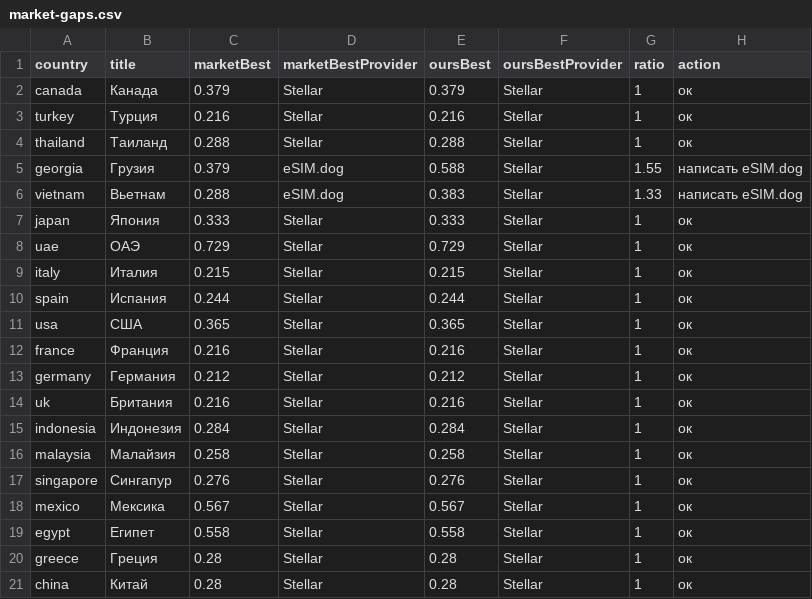
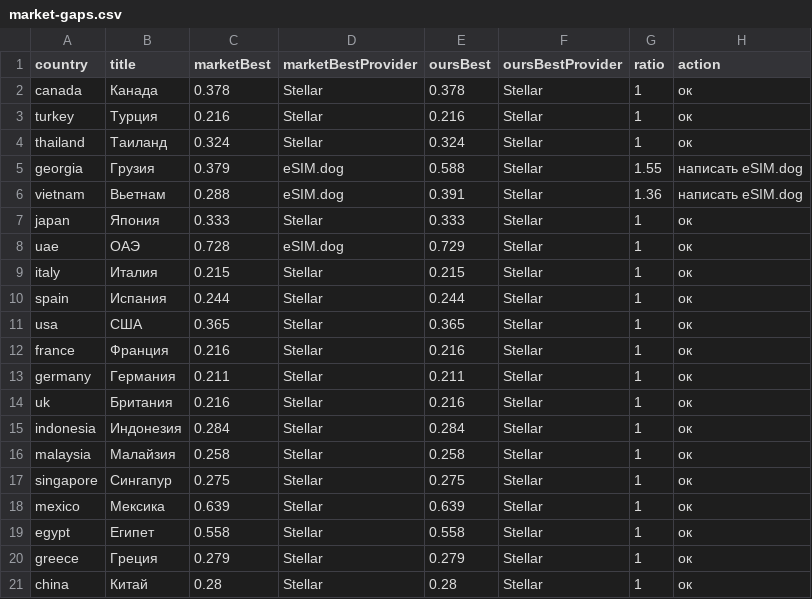
Before and after one commit to s11158/esim, a CSV file: data/market-gaps.csv, drawn as a sheet.

```diff
--- a/data/market-gaps.csv
+++ b/data/market-gaps.csv
@@ -1,9 +1,9 @@
 country,title,marketBest,marketBestProvider,oursBest,oursBestProvider,ratio,action
-"canada","Канада","0.379","Stellar","0.379","Stellar","1","ок"
+"canada","Канада","0.378","Stellar","0.378","Stellar","1","ок"
 "turkey","Турция","0.216","Stellar","0.216","Stellar","1","ок"
-"thailand","Таиланд","0.288","Stellar","0.288","Stellar","1","ок"
+"thailand","Таиланд","0.324","Stellar","0.324","Stellar","1","ок"
 "georgia","Грузия","0.379","eSIM.dog","0.588","Stellar","1.55","написать eSIM.dog"
-"vietnam","Вьетнам","0.288","eSIM.dog","0.383","Stellar","1.33","написать eSIM.dog"
+"vietnam","Вьетнам","0.288","eSIM.dog","0.391","Stellar","1.36","написать eSIM.dog"
 "japan","Япония","0.333","Stellar","0.333","Stellar","1","ок"
-"uae","ОАЭ","0.729","Stellar","0.729","Stellar","1","ок"
+"uae","ОАЭ","0.728","eSIM.dog","0.729","Stellar","1","ок"
 "italy","Италия","0.215","Stellar","0.215","Stellar","1","ок"
@@ -12,3 +12,3 @@ country,title,marketBest,marketBestProvider,oursBest,oursBestProvider,ratio,acti
 "france","Франция","0.216","Stellar","0.216","Stellar","1","ок"
-"germany","Германия","0.212","Stellar","0.212","Stellar","1","ок"
+"germany","Германия","0.211","Stellar","0.211","Stellar","1","ок"
 "uk","Британия","0.216","Stellar","0.216","Stellar","1","ок"
@@ -16,6 +16,6 @@ country,title,marketBest,marketBestProvider,oursBest,oursBestProvider,ratio,acti
 "malaysia","Малайзия","0.258","Stellar","0.258","Stellar","1","ок"
-"singapore","Сингапур","0.276","Stellar","0.276","Stellar","1","ок"
-"mexico","Мексика","0.567","Stellar","0.567","Stellar","1","ок"
+"singapore","Сингапур","0.275","Stellar","0.275","Stellar","1","ок"
+"mexico","Мексика","0.639","Stellar","0.639","Stellar","1","ок"
 "egypt","Египет","0.558","Stellar","0.558","Stellar","1","ок"
-"greece","Греция","0.28","Stellar","0.28","Stellar","1","ок"
+"greece","Греция","0.279","Stellar","0.279","Stellar","1","ок"
 "china","Китай","0.28","Stellar","0.28","Stellar","1","ок"
```
Also changed, not shown: data/esimdb-market.csv, data/esimdog-benchmark-10gb-30d.csv, 3 other files.
